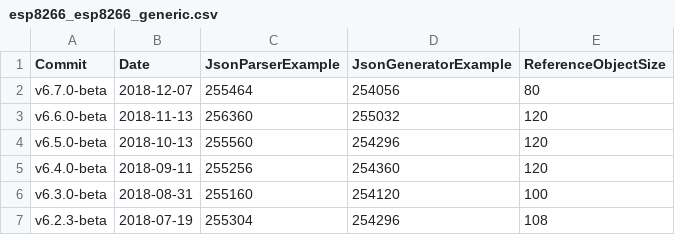
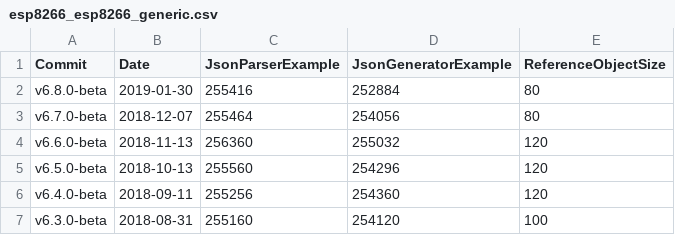
Before and after one commit to bblanchon/ArduinoJson-size, a CSV file: esp8266_esp8266_generic.csv, drawn as a sheet; only a part is shown; the shorter side is filled out with more unchanged rows; the diff names each change by its address in the sheet, - before the commit and + after, or states it on an @@ line.

```diff
--- a/esp8266_esp8266_generic.csv
+++ b/esp8266_esp8266_generic.csv
+row 2: v6.8.0-beta | 2019-01-30 | 255416 | 252884 | 80
```
Also changed, not shown: arduino_avr_uno.csv.
